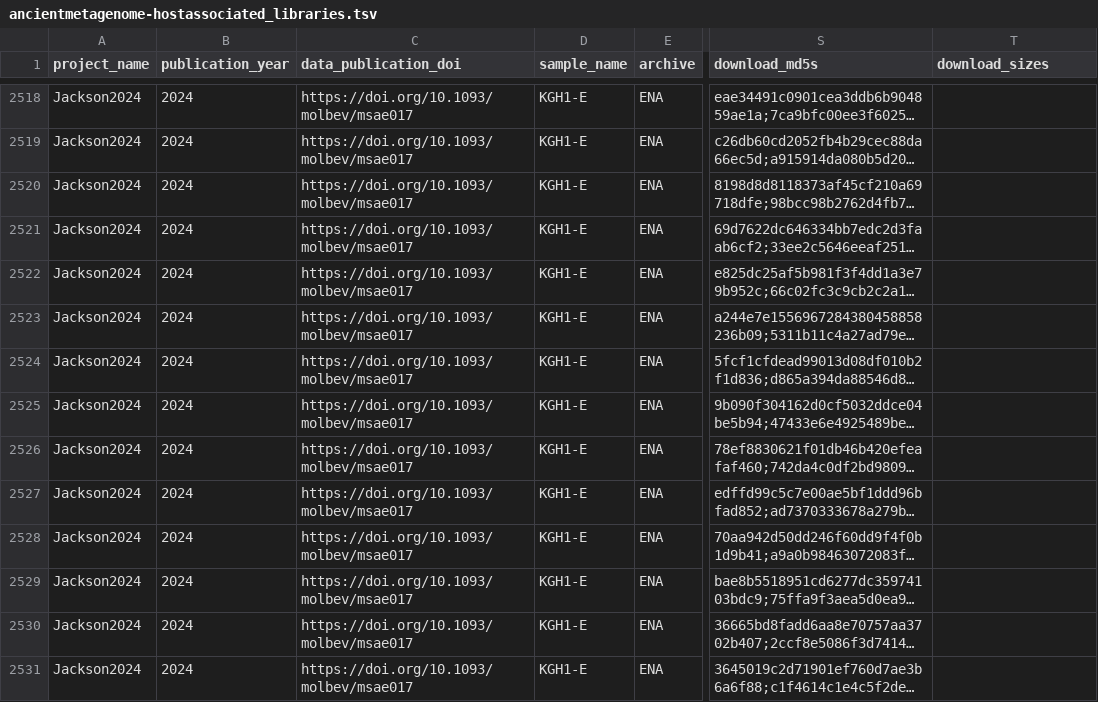
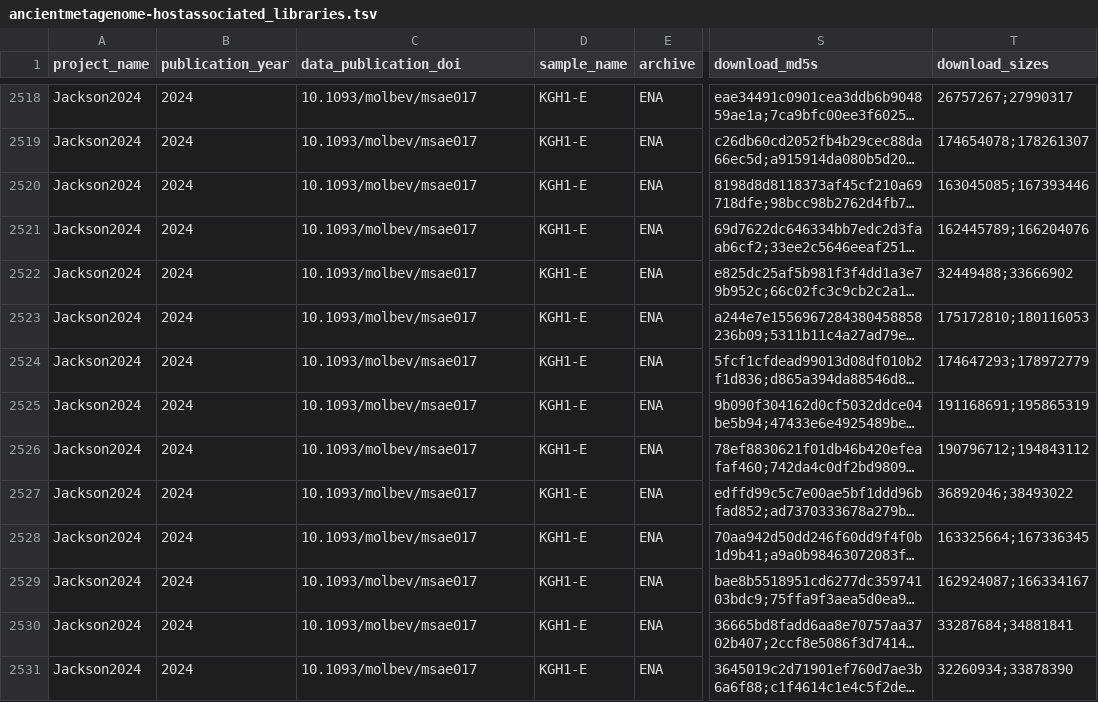
Before and after one commit to SPAAM-community/AncientMetagenomeDir, a TSV file: ancientmetagenome-hostassociated/libraries/ancientmetagenome-hostassociated_libraries.tsv, drawn as a sheet; only a part is shown, gaps mark what is left out; long unchanged cells end in …; the diff covers the shown part only; the diff names each change by its address in the sheet, - before the commit and + after, or states it on an @@ line.

```diff
--- a/ancientmetagenome-hostassociated/libraries/ancientmetagenome-hostassociated_libraries.tsv
+++ b/ancientmetagenome-hostassociated/libraries/ancientmetagenome-hostassociated_libraries.tsv
-C2518:C2531 (data_publication_doi): https://doi.org/10.1093/molbev/msae017
+C2518:C2531 (data_publication_doi): 10.1093/molbev/msae017
-T2518 (download_sizes): (empty)
+T2518 (download_sizes): 26757267;27990317
-T2519 (download_sizes): (empty)
+T2519 (download_sizes): 174654078;178261307
-T2520 (download_sizes): (empty)
+T2520 (download_sizes): 163045085;167393446
-T2521 (download_sizes): (empty)
+T2521 (download_sizes): 162445789;166204076
-T2522 (download_sizes): (empty)
+T2522 (download_sizes): 32449488;33666902
-T2523 (download_sizes): (empty)
+T2523 (download_sizes): 175172810;180116053
-T2524 (download_sizes): (empty)
+T2524 (download_sizes): 174647293;178972779
-T2525 (download_sizes): (empty)
+T2525 (download_sizes): 191168691;195865319
-T2526 (download_sizes): (empty)
+T2526 (download_sizes): 190796712;194843112
-T2527 (download_sizes): (empty)
+T2527 (download_sizes): 36892046;38493022
-T2528 (download_sizes): (empty)
+T2528 (download_sizes): 163325664;167336345
-T2529 (download_sizes): (empty)
+T2529 (download_sizes): 162924087;166334167
-T2530 (download_sizes): (empty)
+T2530 (download_sizes): 33287684;34881841
-T2531 (download_sizes): (empty)
+T2531 (download_sizes): 32260934;33878390
```
Also changed, not shown: 108 edited cells elsewhere in this file.
